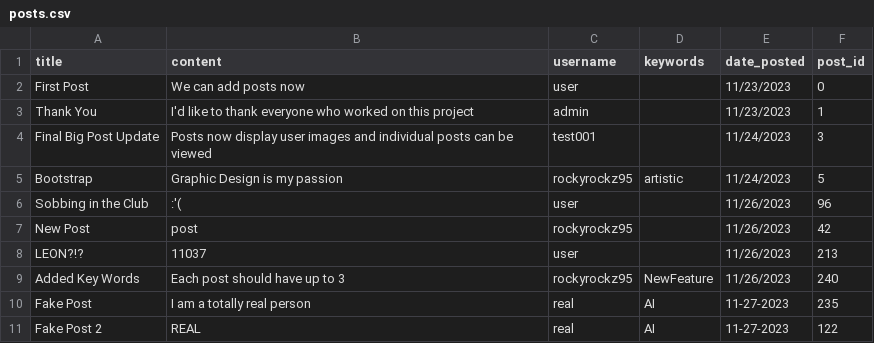
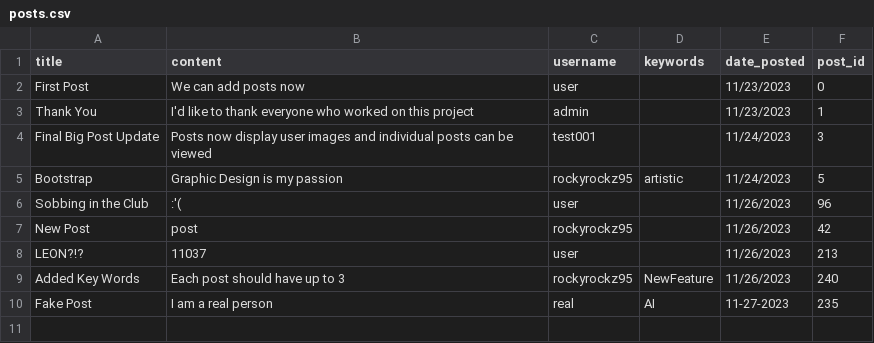
Before and after one commit to rockyrockz95/Mini-Twitter, a CSV file: posts.csv, drawn as a sheet.

```diff
--- a/posts.csv
+++ b/posts.csv
@@ -9,3 +9,2 @@ LEON?!?,11037,user,,11/26/2023,213
 Added Key Words,Each post should have up to 3,rockyrockz95,NewFeature,11/26/2023,240
-Fake Post,I am a totally real person,real,AI,11-27-2023,235
-Fake Post 2,REAL,real,AI,11-27-2023,122
+Fake Post,I am a real person,real,AI,11-27-2023,235
```
Also changed, not shown: 2 other files.
